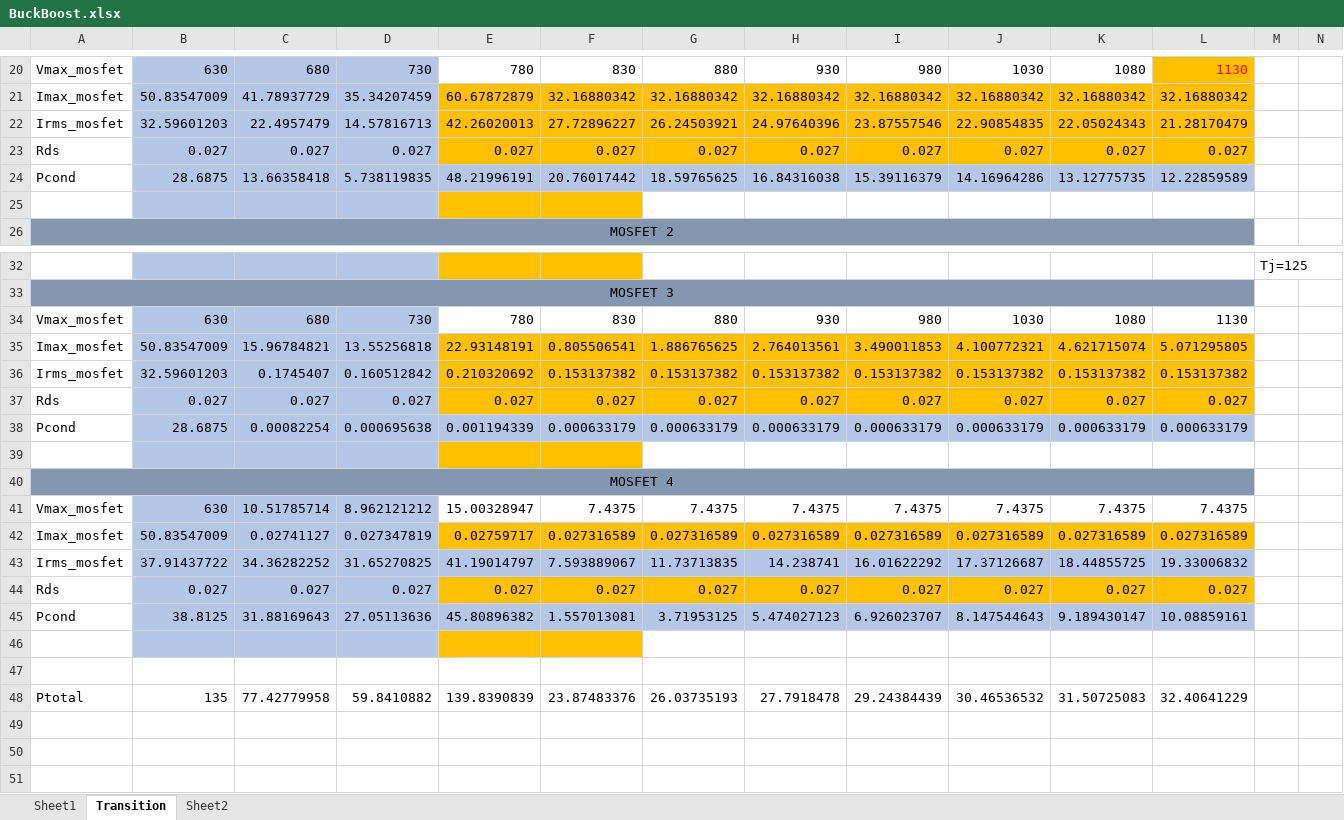
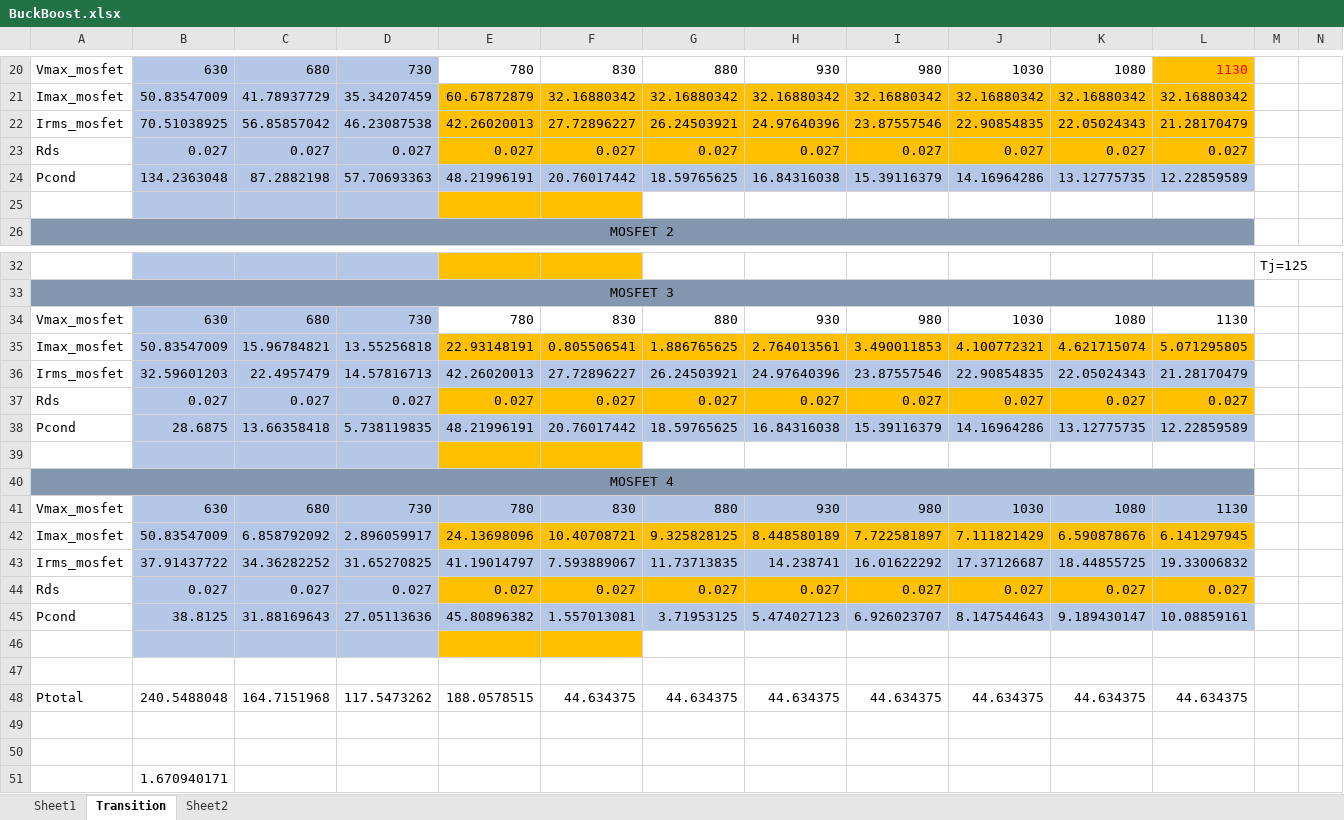
Before and after one commit to ahacan/APE, an Excel workbook: BuckBoost.xlsx, sheet Transition, drawn as a sheet; only a part is shown, gaps mark what is left out; values as stored, in another font and other column widths than the file's, no borders; charts and pictures and conditional formats not drawn; removed rows and columns are numbered as before the commit, all else as after; rows hold the shown columns only; the diff names each change by its address in the sheet, - before the commit and + after, or states it on an @@ line.

```diff
--- a/BuckBoost.xlsx (sheet Transition)
+++ b/BuckBoost.xlsx (sheet Transition)
-B22: 32.59601203
+B22: 70.51038925
-C22: 22.4957479
+C22: 56.85857042
-D22: 14.57816713
+D22: 46.23087538
-B24: 28.6875
+B24: 134.2363048
-C24: 13.66358418
+C24: 87.2882198
-D24: 5.738119835
+D24: 57.70693363
-row 36: Irms_mosfet | 32.59601203 | 0.1745407 | 0.160512842 | 0.210320692 | 0.153137382 | 0.153137382 | 0.153137382 | 0.153137382 | 0.153137382 | 0.153137382 | 0.153137382
+row 36: Irms_mosfet | 32.59601203 | 22.4957479 | 14.57816713 | 42.26020013 | 27.72896227 | 26.24503921 | 24.97640396 | 23.87557546 | 22.90854835 | 22.05024343 | 21.28170479
-row 38: Pcond | 28.6875 | 0.00082254 | 0.000695638 | 0.001194339 | 0.000633179 | 0.000633179 | 0.000633179 | 0.000633179 | 0.000633179 | 0.000633179 | 0.000633179
+row 38: Pcond | 28.6875 | 13.66358418 | 5.738119835 | 48.21996191 | 20.76017442 | 18.59765625 | 16.84316038 | 15.39116379 | 14.16964286 | 13.12775735 | 12.22859589
-row 41: Vmax_mosfet | 630 | 10.51785714 | 8.962121212 | 15.00328947 | 7.4375 | 7.4375 | 7.4375 | 7.4375 | 7.4375 | 7.4375 | 7.4375
-row 42: Imax_mosfet | 50.83547009 | 0.02741127 | 0.027347819 | 0.02759717 | 0.027316589 | 0.027316589 | 0.027316589 | 0.027316589 | 0.027316589 | 0.027316589 | 0.027316589
+row 41: Vmax_mosfet | 630 | 680 | 730 | 780 | 830 | 880 | 930 | 980 | 1030 | 1080 | 1130
+row 42: Imax_mosfet | 50.83547009 | 6.858792092 | 2.896059917 | 24.13698096 | 10.40708721 | 9.325828125 | 8.448580189 | 7.722581897 | 7.111821429 | 6.590878676 | 6.141297945
+row 48: Ptotal | 240.5488048 | 164.7151968 | 117.5473262 | 188.0578515 | 44.634375 | 44.634375 | 44.634375 | 44.634375 | 44.634375 | 44.634375 | 44.634375
-row 49: Ptotal | 135 | 77.42779958 | 59.8410882 | 139.8390839 | 23.87483376 | 26.03735193 | 27.7918478 | 29.24384439 | 30.46536532 | 31.50725083 | 32.40641229
+row 49: (empty)
+row 50: (empty)
+row 51:  | 1.670940171
```
Also changed, not shown: sheet Sheet1, formulas that keep their value, charts or pictures.
